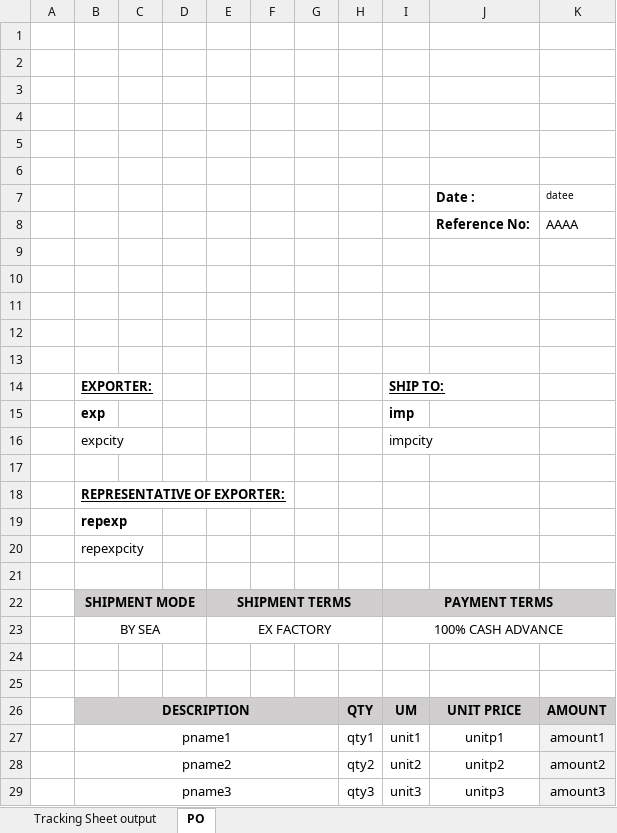
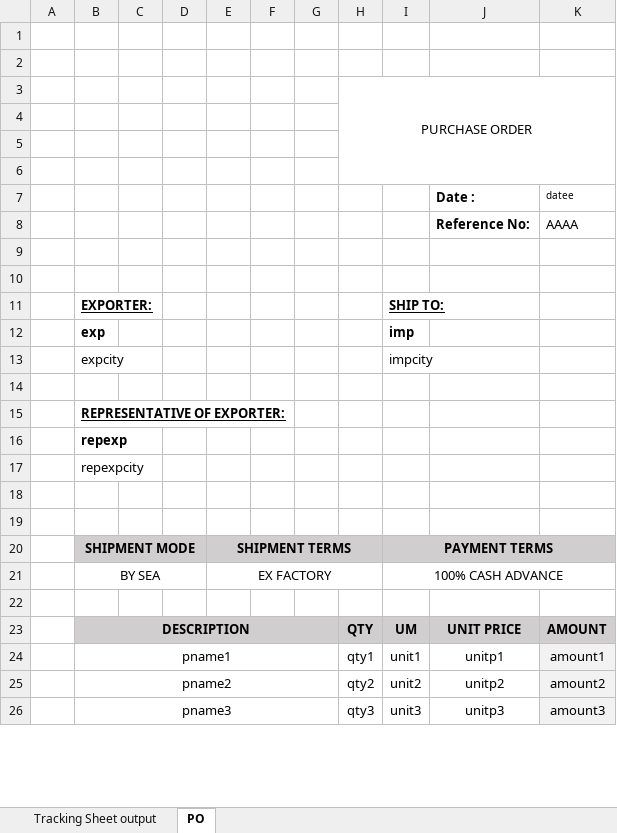
Before and after one commit to aminkhod/PO_SQ, an Excel workbook: PO_format.xlsx, sheet PO, drawn as a sheet; only a part is shown; values as stored, in another font and other column widths than the file's, no borders; charts and pictures not drawn; removed rows and columns are numbered as before the commit, all else as after; the diff names each change by its address in the sheet, - before the commit and + after, or states it on an @@ line.

```diff
--- a/PO_format.xlsx (sheet PO)
+++ b/PO_format.xlsx (sheet PO)
-H3: (empty)
+H3: PURCHASE ORDER
+H3:K6 merged
-row 9: (empty)
-row 10: (empty)
-row 11: (empty)
-B21:C21 merged
+row 19: (empty)
-row 24: (empty)
```
Also changed, not shown: charts or pictures, 1 other file.
